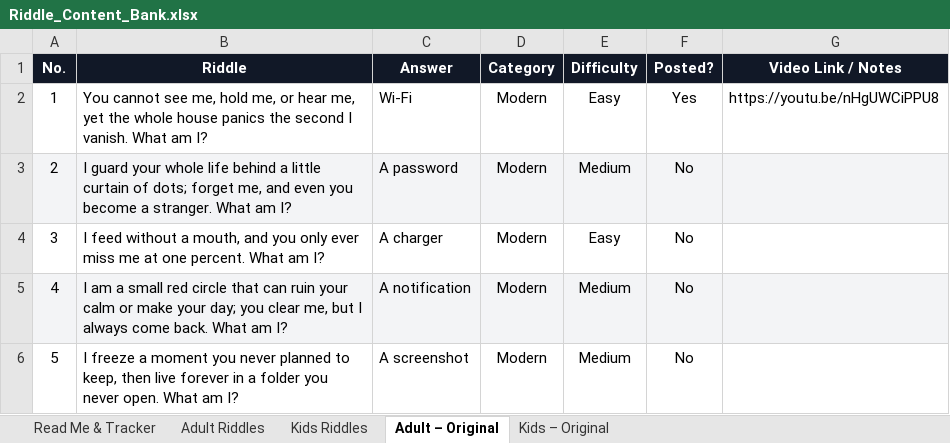
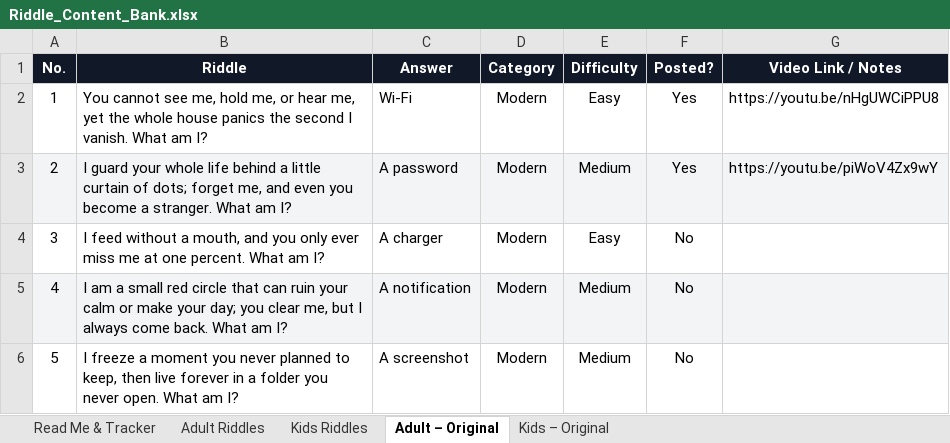
Before and after one commit to agneticutube-png/CrackIt_Adults, an Excel workbook: Riddle_Content_Bank.xlsx, sheet Adult – Original, drawn as a sheet; only a part is shown; values as stored, in another font and other column widths than the file's, no borders; the diff names each change by its address in the sheet, - before the commit and + after, or states it on an @@ line.

Commit message:
chore: mark riddle posted [skip ci]

```diff
--- a/Riddle_Content_Bank.xlsx (sheet Adult – Original)
+++ b/Riddle_Content_Bank.xlsx (sheet Adult – Original)
-F3 (Posted?): No
+F3 (Posted?): Yes
-G3 (Video Link / Notes): (empty)
+G3 (Video Link / Notes): https://youtu.be/piWoV4Zx9wY
```
